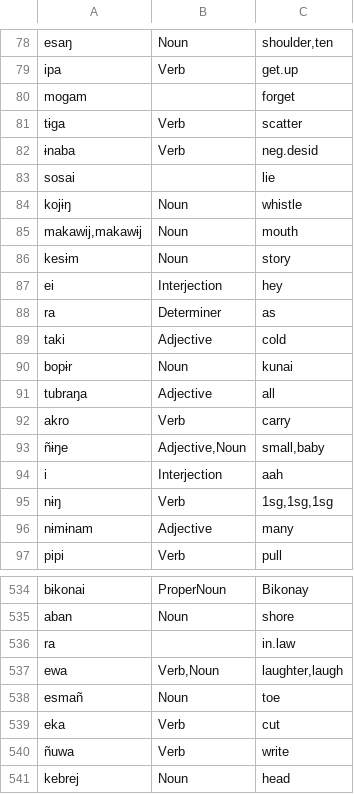
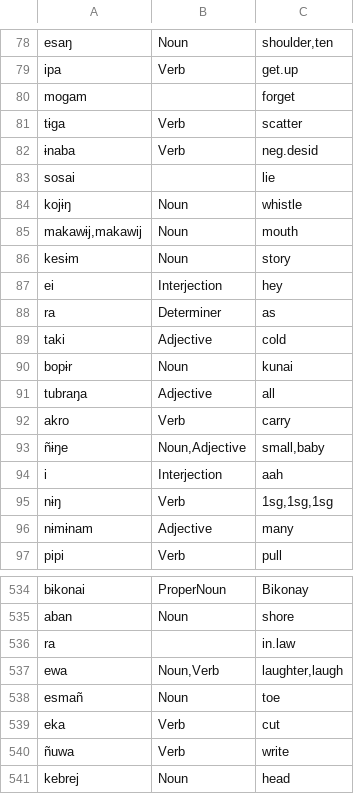
Before and after one commit to Kuhron/flexpy, a TSV file: flexpy/language_data/MadangWordlists/Gants.tsv, drawn as a sheet; only a part is shown, gaps mark what is left out.

```diff
--- a/flexpy/language_data/MadangWordlists/Gants.tsv
+++ b/flexpy/language_data/MadangWordlists/Gants.tsv
@@ -84,3 +84,3 @@ sosai		lie
 kojɨŋ	Noun	whistle
-makawij,makawɨj	Noun	mouth
+makawɨj,makawij	Noun	mouth
 kesɨm	Noun	story
@@ -92,3 +92,3 @@ tubraŋa	Adjective	all
 akro	Verb	carry
-ñɨŋe	Adjective,Noun	small,baby
+ñɨŋe	Noun,Adjective	small,baby
 i	Interjection	aah
@@ -536,3 +536,3 @@ aban	Noun	shore
 ra		in.law
-ewa	Verb,Noun	laughter,laugh
+ewa	Noun,Verb	laughter,laugh
 esmañ	Noun	toe
```
Also changed, not shown: 3 other files.
